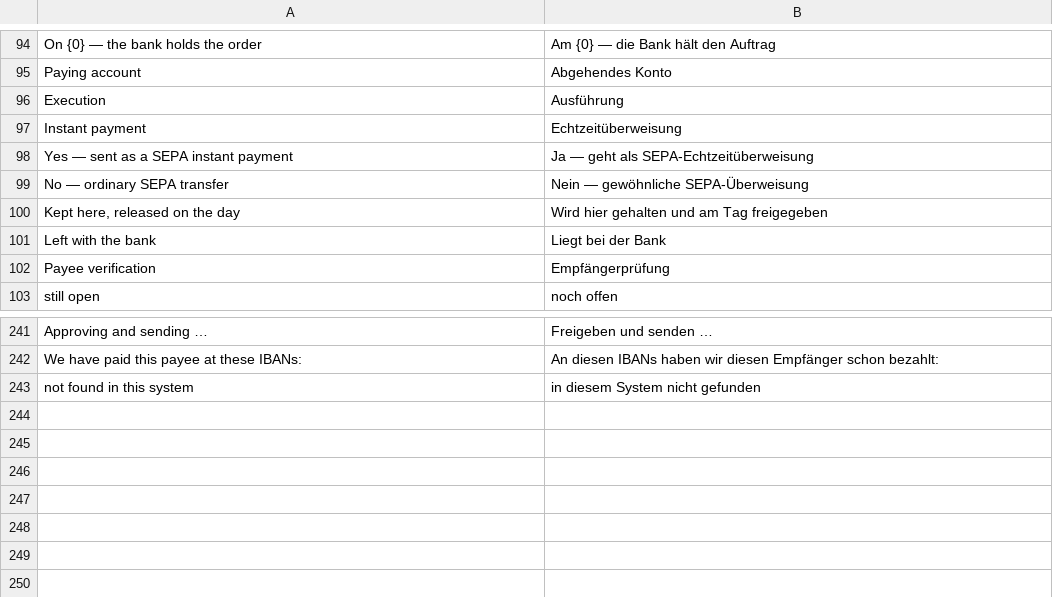
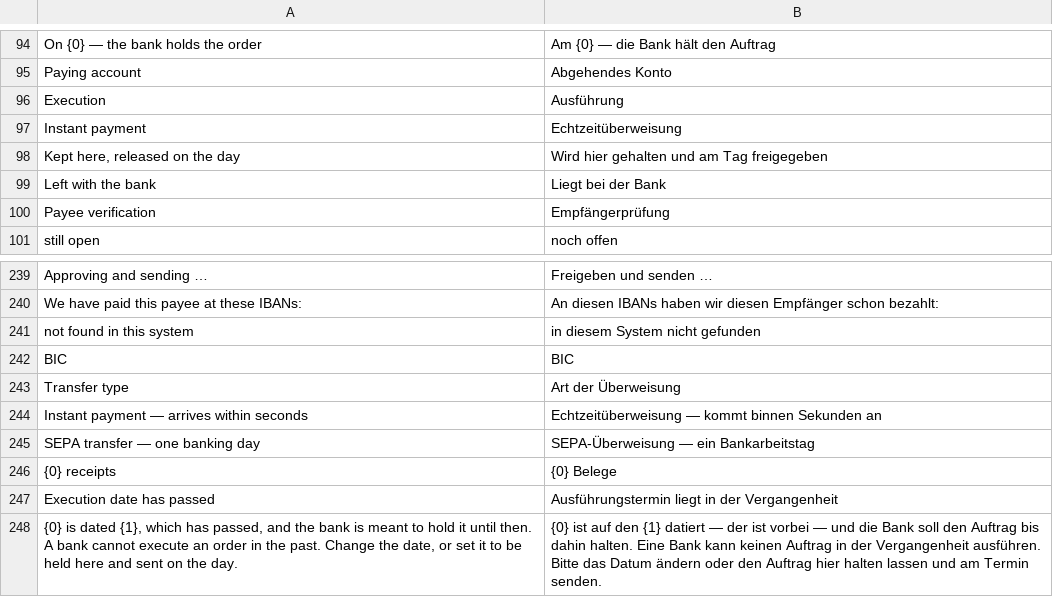
Before and after one commit to AlexanderF123/kefiya, a CSV file: kefiya/translations/de.csv, drawn as a sheet; only a part is shown, gaps mark what is left out.

```diff
--- a/kefiya/translations/de.csv
+++ b/kefiya/translations/de.csv
@@ -97,4 +97,2 @@ Execution,Ausführung
 Instant payment,Echtzeitüberweisung
-Yes — sent as a SEPA instant payment,Ja — geht als SEPA-Echtzeitüberweisung
-No — ordinary SEPA transfer,Nein — gewöhnliche SEPA-Überweisung
 "Kept here, released on the day",Wird hier gehalten und am Tag freigegeben
@@ -247 +245,8 @@ We have paid this payee at these IBANs:,An diesen IBANs haben wir diesen Empfän
 not found in this system,in diesem System nicht gefunden
+BIC,BIC
+Transfer type,Art der Überweisung
+Instant payment — arrives within seconds,Echtzeitüberweisung — kommt binnen Sekunden an
+SEPA transfer — one banking day,SEPA-Überweisung — ein Bankarbeitstag
+{0} receipts,{0} Belege
+Execution date has passed,Ausführungstermin liegt in der Vergangenheit
+"{0} is dated {1}, which has passed, and the bank is meant to hold it until then. A bank cannot execute an order in the past. Change the date, or set it to be held here and sent on the day.",{0} ist auf den {1} datiert — der ist vorbei — und die Bank soll den Auftrag bis dahin halten. Eine Bank kann keinen Auftrag in der Vergangenheit ausführen. Bitte das Datum ändern oder den Auftrag hier halten lassen und am Termin senden.
```
Also changed, not shown: 4 other files.
